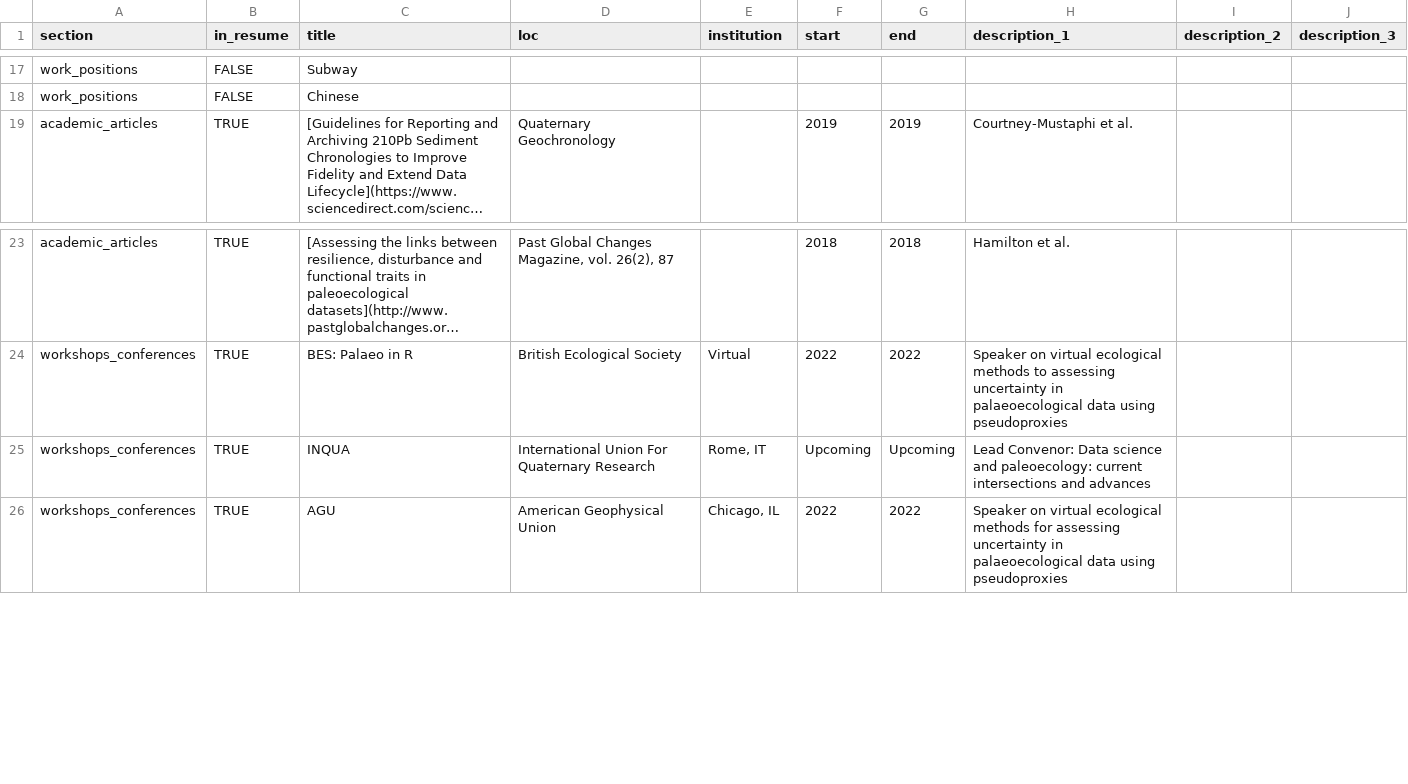
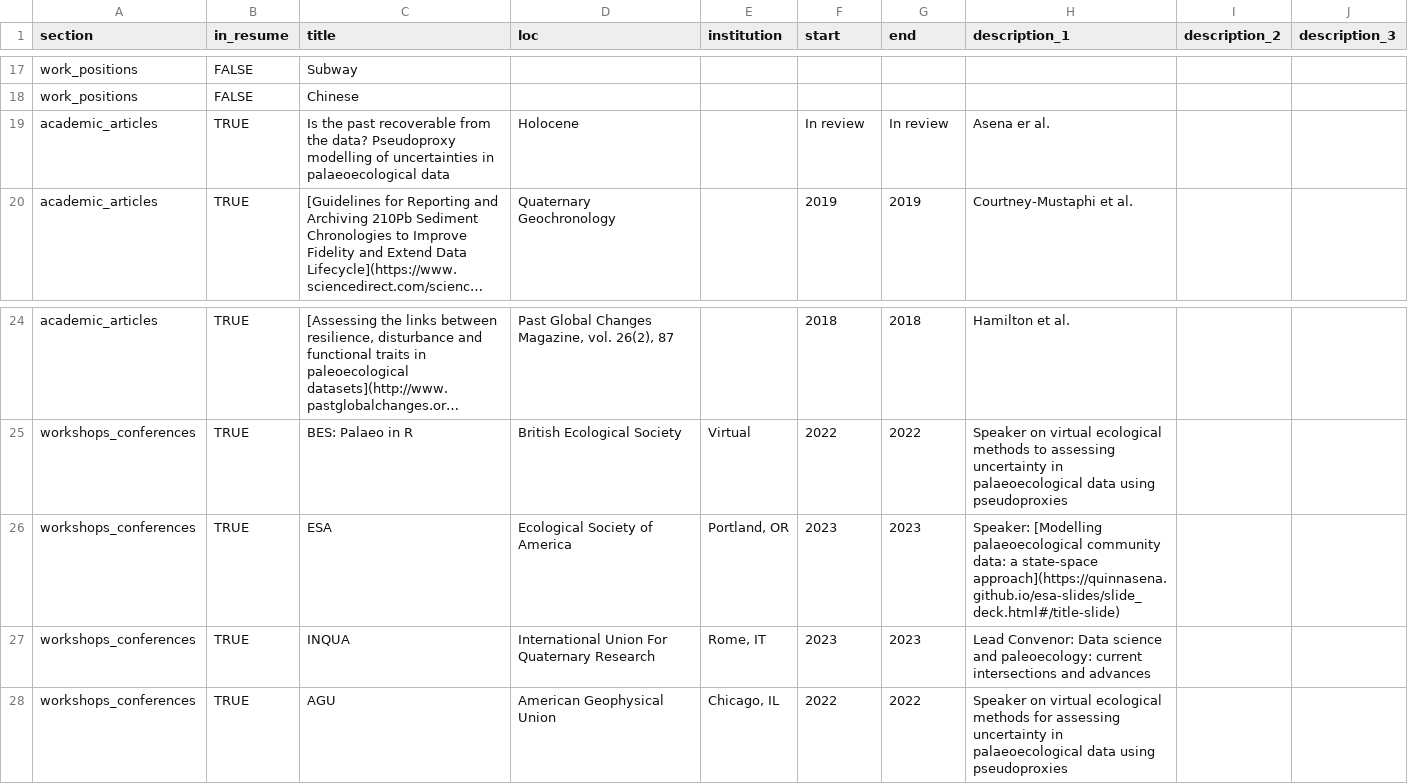
Before and after one commit to QuinnAsena/CV, a CSV file: csvs/positions.csv, drawn as a sheet; only a part is shown, gaps mark what is left out; long unchanged cells end in …; addresses are those after the commit; the diff names each change by its address in the sheet, - before the commit and + after, or states it on an @@ line.

```diff
--- a/csvs/positions.csv
+++ b/csvs/positions.csv
+row 19: academic_articles | TRUE | Is the past recoverable from the data? Pseudoproxy modelling of uncertainties in palaeoecological data | Holocene |  | In review | In review | Asena er al.
+row 26: workshops_conferences | TRUE | ESA | Ecological Society of America | Portland, OR | 2023 | 2023 | Speaker: [Modelling palaeoecological community data: a state-space approach](https://quinnasena.github.io/esa-slides/slide_deck.html#/title-slide)
-F27 (start): Upcoming
+F27 (start): 2023
-G27 (end): Upcoming
+G27 (end): 2023
```
Also changed, not shown: 3 other files.
